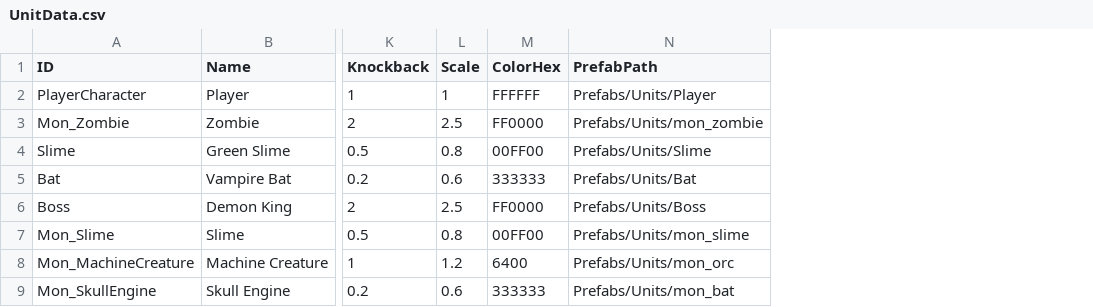
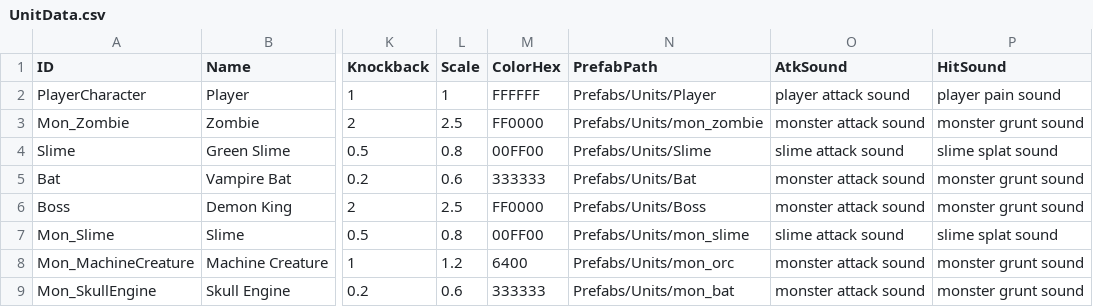
Before and after one commit to gamej2026/mask, a CSV file: Assets/Resources/Data/UnitData.csv, drawn as a sheet; only a part is shown, gaps mark what is left out; the diff names each change by its address in the sheet, - before the commit and + after, or states it on an @@ line.

```diff
--- a/Assets/Resources/Data/UnitData.csv
+++ b/Assets/Resources/Data/UnitData.csv
+column O (AtkSound), rows 2-9: player attack sound | monster attack sound | slime attack sound | monster attack sound | monster attack sound | slime attack sound | monster attack sound | monster attack sound
+column P (HitSound), rows 2-9: player pain sound | monster grunt sound | slime splat sound | monster grunt sound | monster grunt sound | slime splat sound | monster grunt sound | monster grunt sound
```
Also changed, not shown: 39 other files.
